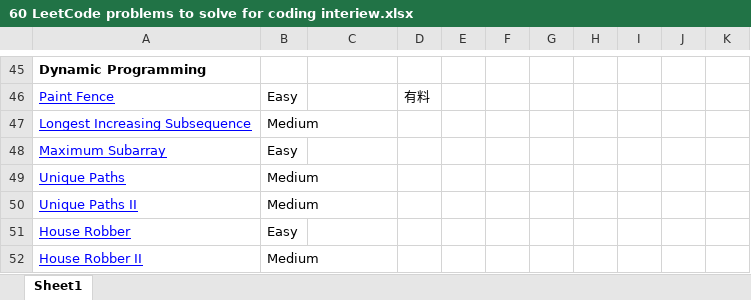
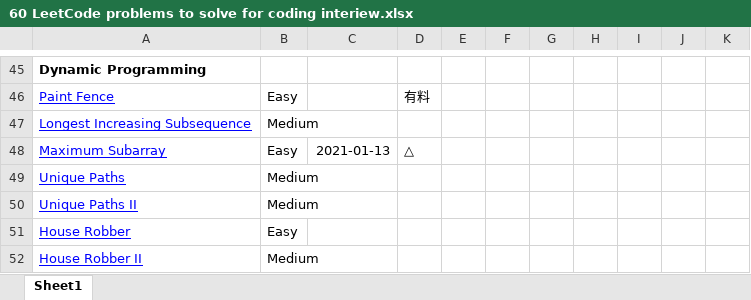
Before and after one commit to Toshiyana/leetcode_study, an Excel workbook: 60probrems/60 LeetCode problems to solve for coding interiew.xlsx, sheet Sheet1, drawn as a sheet; only a part is shown, gaps mark what is left out; values as stored, in another font and other column widths than the file's, no borders; conditional formats not drawn; the diff names each change by its address in the sheet, - before the commit and + after, or states it on an @@ line.

```diff
--- a/60probrems/60 LeetCode problems to solve for coding interiew.xlsx (sheet Sheet1)
+++ b/60probrems/60 LeetCode problems to solve for coding interiew.xlsx (sheet Sheet1)
-C48: (empty)
+C48: 2021-01-13
-D48: (empty)
+D48: △
```
Also changed, not shown: 2 other files.
